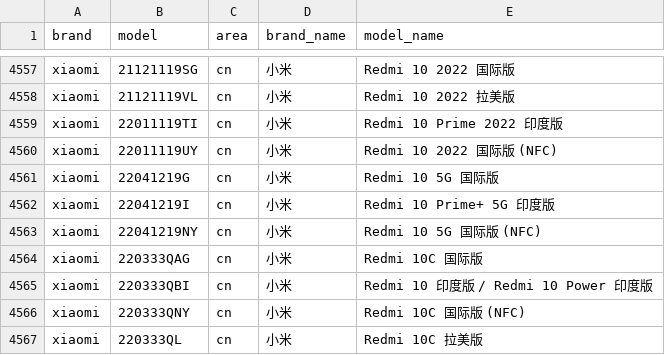
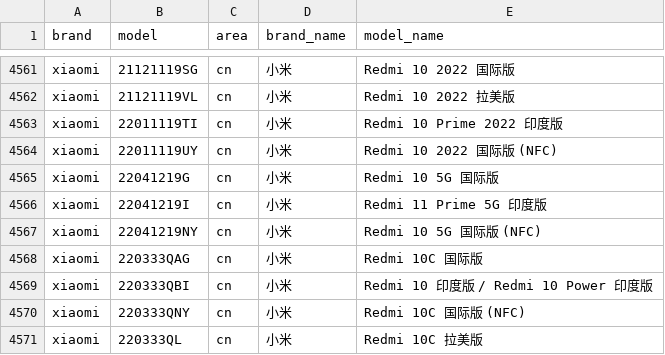
Before and after one commit to zhyi828/mobilemodels, a CSV file: brand_model.csv, drawn as a sheet; only a part is shown, gaps mark what is left out; the diff covers the shown part only.

Commit message:
Sync with MobileModels ed65d4a5202b1769a6c89a940e2ecb75b39e55ef

```diff
--- a/brand_model.csv
+++ b/brand_model.csv
@@ -4561,3 +4565,3 @@ xiaomi,22011119UY,cn,小米, Redmi 10 2022 国际版 (NFC)
 xiaomi,22041219G,cn,小米, Redmi 10 5G 国际版
-xiaomi,22041219I,cn,小米, Redmi 10 Prime+ 5G 印度版
+xiaomi,22041219I,cn,小米, Redmi 11 Prime 5G 印度版
 xiaomi,22041219NY,cn,小米, Redmi 10 5G 国际版 (NFC)
```
Also changed, not shown: 4 added rows and 2 edited cells elsewhere in this file, 1 other file.
